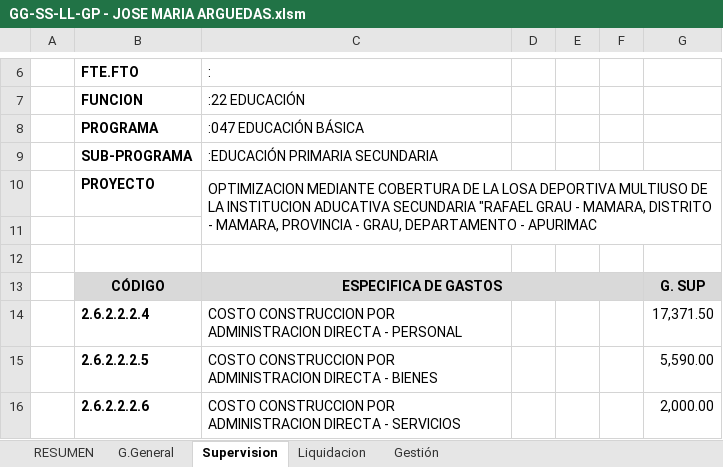
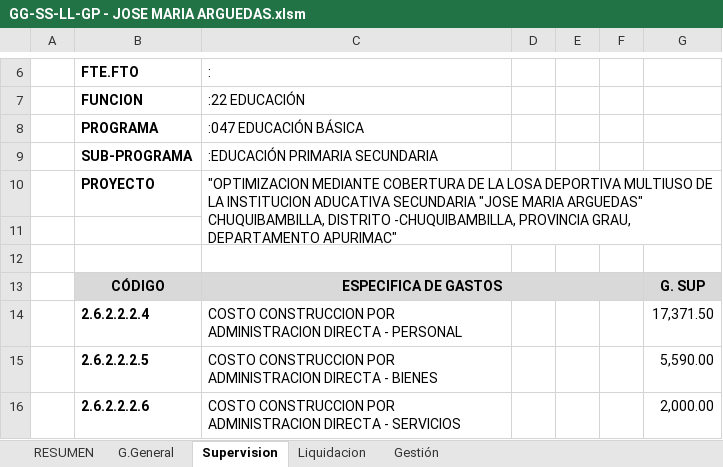
Before and after one commit to ORFEI-GRAP/IOARR0002, an Excel workbook: 8.0 DESAGREGADO DE GASTOS/GG-SS-LL-GP - JOSE MARIA ARGUEDAS.xlsm, sheet Supervision, drawn as a sheet; only a part is shown, gaps mark what is left out; values as stored, in another font and other column widths than the file's, no borders; the diff names each change by its address in the sheet, - before the commit and + after, or states it on an @@ line.

```diff
--- a/8.0 DESAGREGADO DE GASTOS/GG-SS-LL-GP - JOSE MARIA ARGUEDAS.xlsm (sheet Supervision)
+++ b/8.0 DESAGREGADO DE GASTOS/GG-SS-LL-GP - JOSE MARIA ARGUEDAS.xlsm (sheet Supervision)
-C10 (:): OPTIMIZACION MEDIANTE COBERTURA DE LA LOSA DEPORTIVA MULTIUSO DE LA INSTITUCION ADUCATIVA SECUNDARIA "RAFAEL GRAU - MAMARA, DISTRITO - MAMARA, PROVINCIA - GRAU, DEPARTAMENTO - APURIMAC
+C10 (:): "OPTIMIZACION MEDIANTE COBERTURA DE LA LOSA DEPORTIVA MULTIUSO DE LA INSTITUCION ADUCATIVA SECUNDARIA "JOSE MARIA ARGUEDAS" CHUQUIBAMBILLA, DISTRITO -CHUQUIBAMBILLA, PROVINCIA GRAU, DEPARTAMENTO APURIMAC"
```
Also changed, not shown: sheet RESUMEN, sheet Gestión, sheet Liquidacion, sheet G.General, charts or pictures, 10.0 CRONOGRAMA/CRONOGRAMA- JOSE MARIA ARGUEDAS - CHUQUI.xlsx, 12.0 FORMATO N°05 REGISTRO AGREGADO DE IDEAS/FORMATO 5B IES JOSE MARIA ARGUEDAS CHUQUIBAMBILLA - MAMARA.xlsx, 20 other files.
